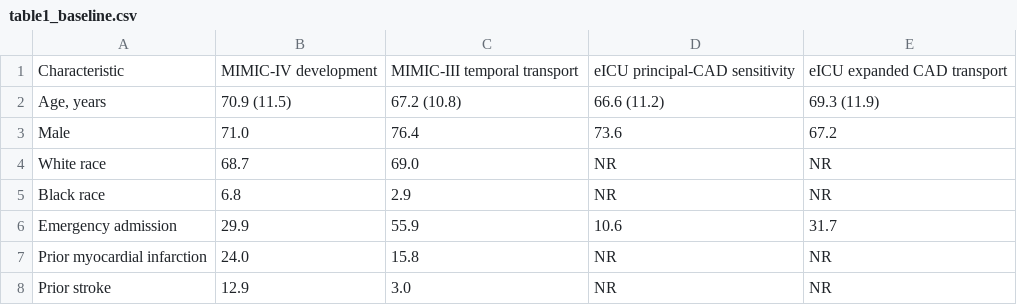
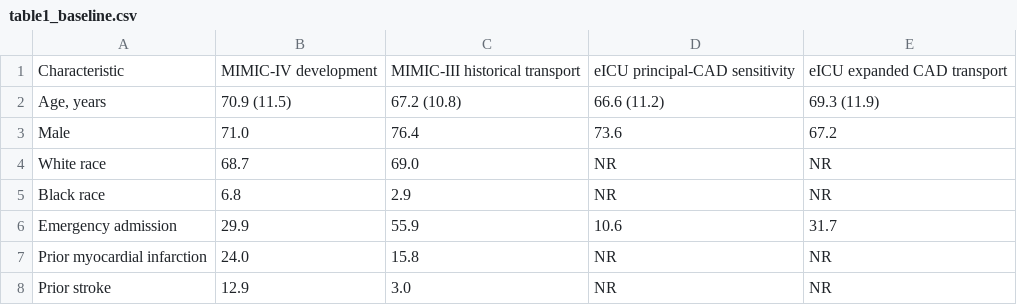
Before and after one commit to wzp24k/acute-mi-dynamic-graph-disposition, a CSV file: results/tables/table1_baseline.csv, drawn as a sheet; only a part is shown.

Commit message:
Complete reviewer-3 translational and fairness audit

```diff
--- a/results/tables/table1_baseline.csv
+++ b/results/tables/table1_baseline.csv
@@ -1,2 +1,2 @@
-Characteristic,MIMIC-IV development,MIMIC-III temporal transport,eICU principal-CAD sensitivity,eICU expanded CAD transport
+Characteristic,MIMIC-IV development,MIMIC-III historical transport,eICU principal-CAD sensitivity,eICU expanded CAD transport
 "Age, years",70.9 (11.5),67.2 (10.8),66.6 (11.2),69.3 (11.9)
```
Also changed, not shown: 14 other files.
